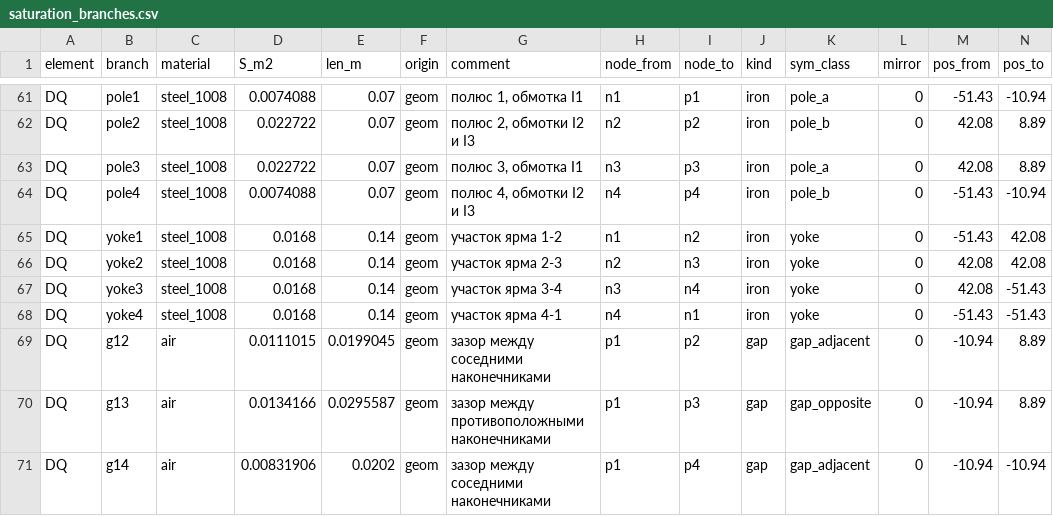
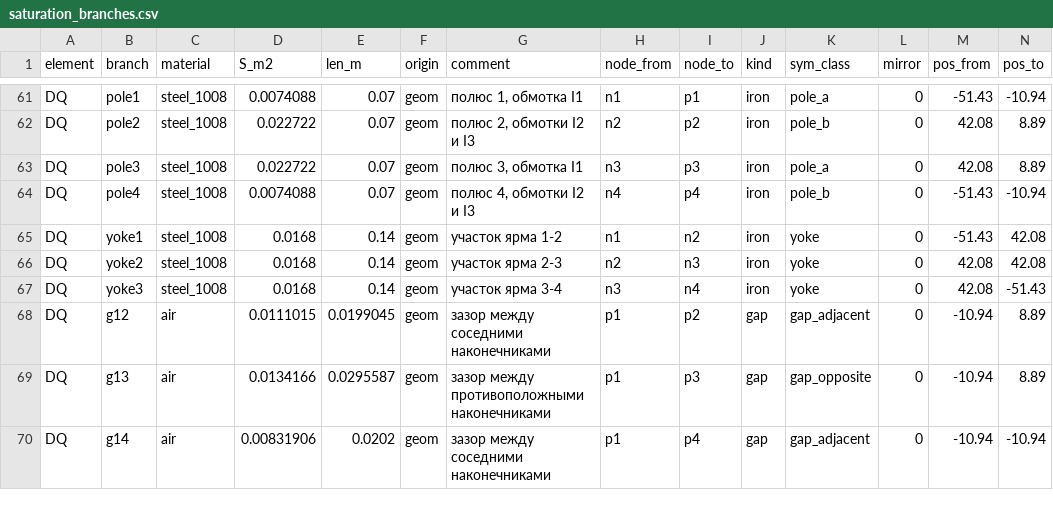
Before and after one commit to SashaBray/SynchrotronSim, a CSV file: workspace/tables/saturation_branches.csv, drawn as a sheet; only a part is shown, gaps mark what is left out; rows hold the shown columns only; the diff names each change by its address in the sheet, - before the commit and + after, or states it on an @@ line.

```diff
--- a/workspace/tables/saturation_branches.csv
+++ b/workspace/tables/saturation_branches.csv
-row 68: DQ | yoke4 | steel_1008 | 0.0168 | 0.14 | geom | участок ярма 4-1 | n4 | n1 | iron | yoke | 0 | -51.43 | -51.43
```
Also changed, not shown: workspace/tables/mec_sigma_weights.csv.
